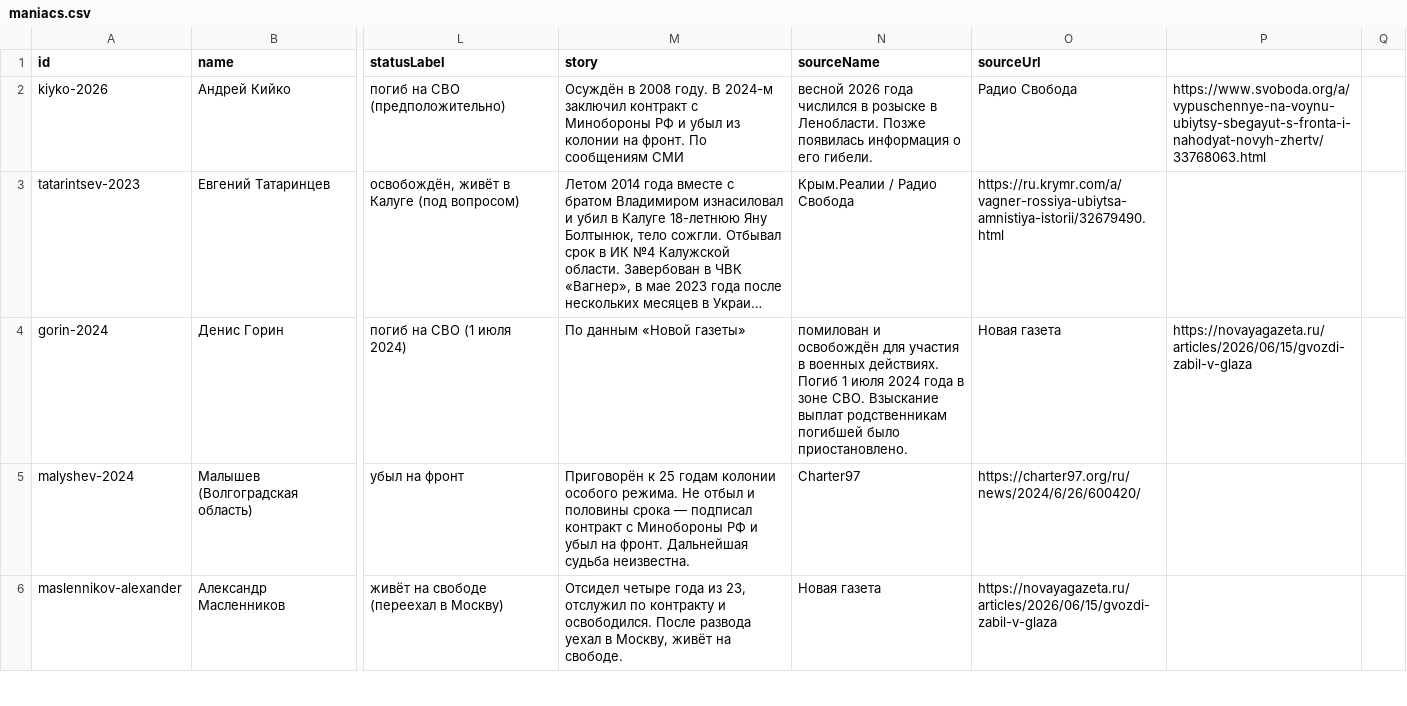
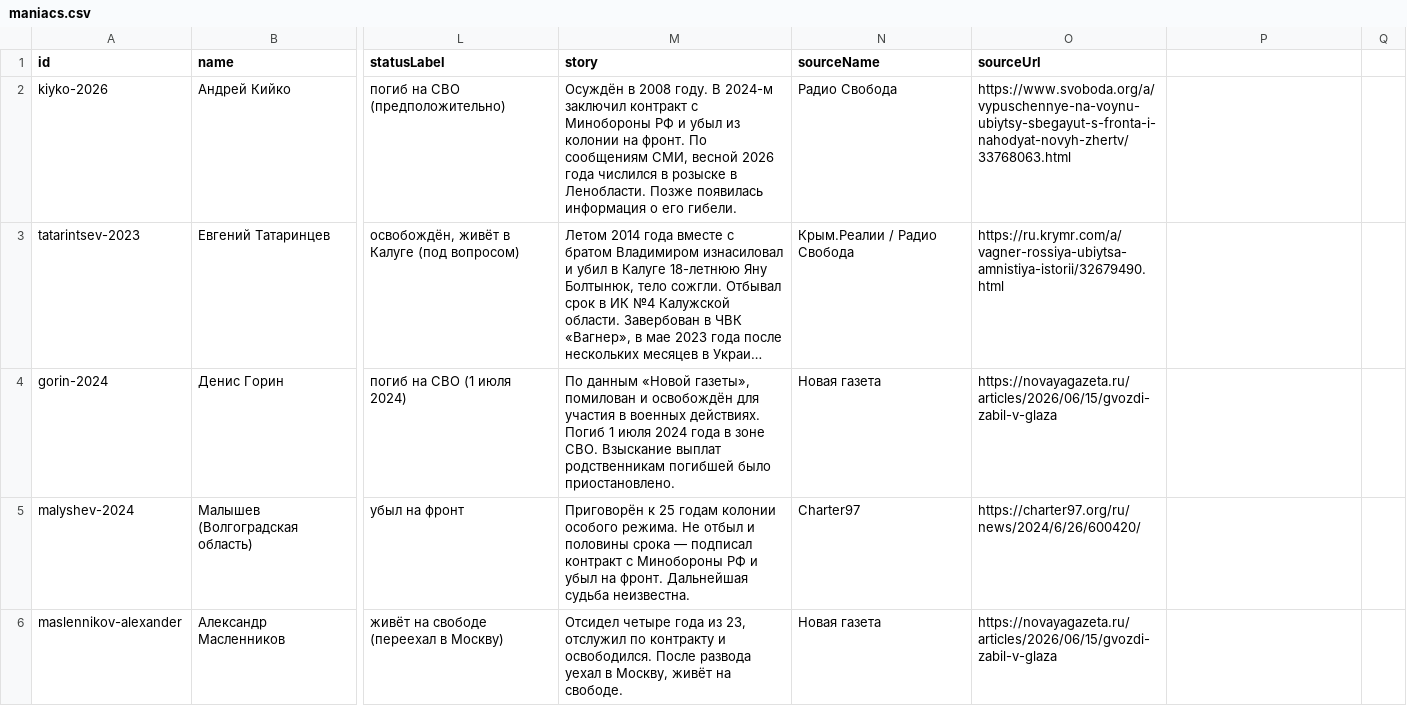
Before and after one commit to FrostOnBite/minutka.media, a CSV file: _data/maniacs.csv, drawn as a sheet; only a part is shown, gaps mark what is left out; long unchanged cells end in …; the diff covers the shown part only; the diff names each change by its address in the sheet, - before the commit and + after, or states it on an @@ line.

Commit message:
Update maniacs.csv

```diff
--- a/_data/maniacs.csv
+++ b/_data/maniacs.csv
-M2 (story): …По сообщениям СМИ
+M2 (story): …По сообщениям СМИ, весной 2026 года числился в розыске в Ленобласти. Позже появилась информация о его гибели.
-N2 (sourceName): весной 2026 года числился в розыске в Ленобласти. Позже появилась информация о его гибели.
+N2 (sourceName): Радио Свобода
-O2 (sourceUrl): Радио Свобода
+O2 (sourceUrl): https://www.svoboda.org/a/vypuschennye-na-voynu-ubiytsy-sbegayut-s-fronta-i-nahodyat-novyh-zhertv/33768063.html
-P2: https://www.svoboda.org/a/vypuschennye-na-voynu-ubiytsy-sbegayut-s-fronta-i-nahodyat-novyh-zhertv/33768063.html
+P2: (empty)
-M4 (story): …данным «Новой газеты»
+M4 (story): …данным «Новой газеты», помилован и освобождён для участия в военных действиях. Погиб 1 июля 2024 года в зоне СВО. Взыскание выплат родственникам погибшей было приостановлено.
-N4 (sourceName): помилован и освобождён для участия в военных действиях. Погиб 1 июля 2024 года в зоне СВО. Взыскание выплат родственникам погибшей было приостановлено.
+N4 (sourceName): Новая газета
-O4 (sourceUrl): Новая газета
+O4 (sourceUrl): https://novayagazeta.ru/articles/2026/06/15/gvozdi-zabil-v-glaza
-P4: https://novayagazeta.ru/articles/2026/06/15/gvozdi-zabil-v-glaza
+P4: (empty)
```
Also changed, not shown: 1 added row and 51 edited cells elsewhere in this file.
